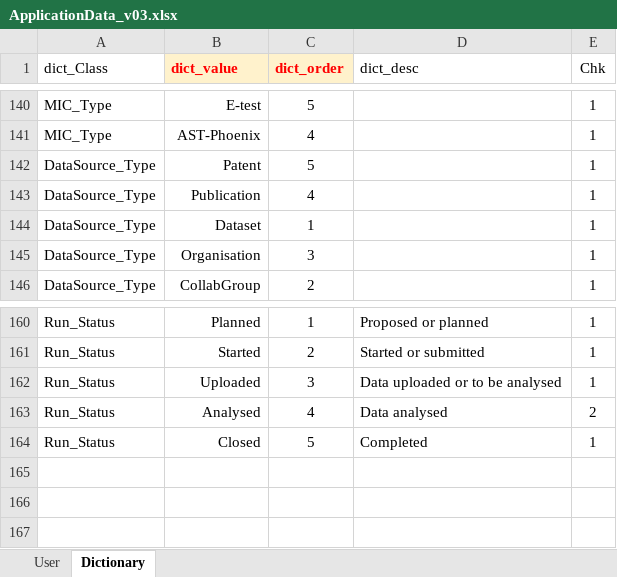
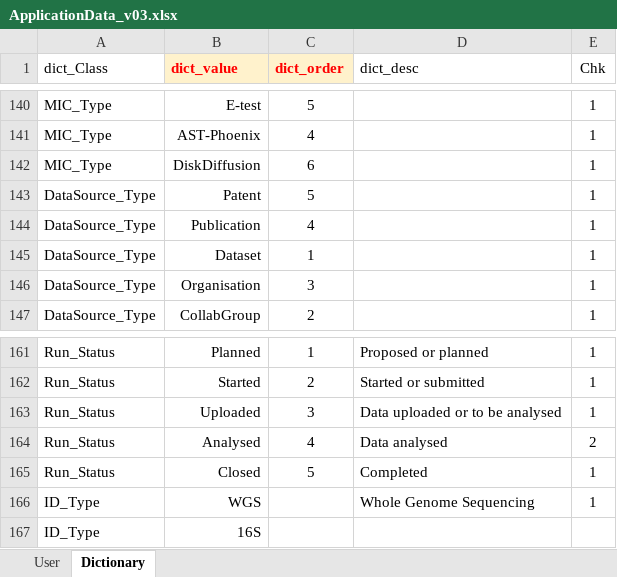
Before and after one commit to CO-ADD/adjCOADD, an Excel workbook: impdata/Data/ApplicationData_v03.xlsx, sheet Dictionary, drawn as a sheet; only a part is shown, gaps mark what is left out; values as stored, in another font and other column widths than the file's, no borders; the diff names each change by its address in the sheet, - before the commit and + after, or states it on an @@ line.

```diff
--- a/impdata/Data/ApplicationData_v03.xlsx (sheet Dictionary)
+++ b/impdata/Data/ApplicationData_v03.xlsx (sheet Dictionary)
+row 142: MIC_Type | DiskDiffusion | 6 |  | 1
+row 166: ID_Type | WGS |  | Whole Genome Sequencing | 1
+row 167: ID_Type | 16S
```
Also changed, not shown: formulas that keep their value, impdata/Data/DrugData_v02.xlsx, 7 other files.
